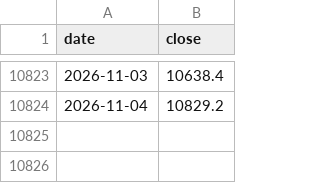
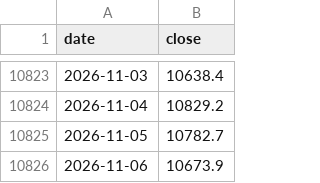
Before and after one commit to LeopoldN/liberalmarkets, a CSV file: data/markets/ftse.csv, drawn as a sheet; only a part is shown, gaps mark what is left out; the diff names each change by its address in the sheet, - before the commit and + after, or states it on an @@ line.

```diff
--- a/data/markets/ftse.csv
+++ b/data/markets/ftse.csv
+row 10825: 2026-11-05 | 10782.7
+row 10826: 2026-11-06 | 10673.9
```
Also changed, not shown: data/markets/btc.csv, data/markets/dax.csv, 44 other files.
